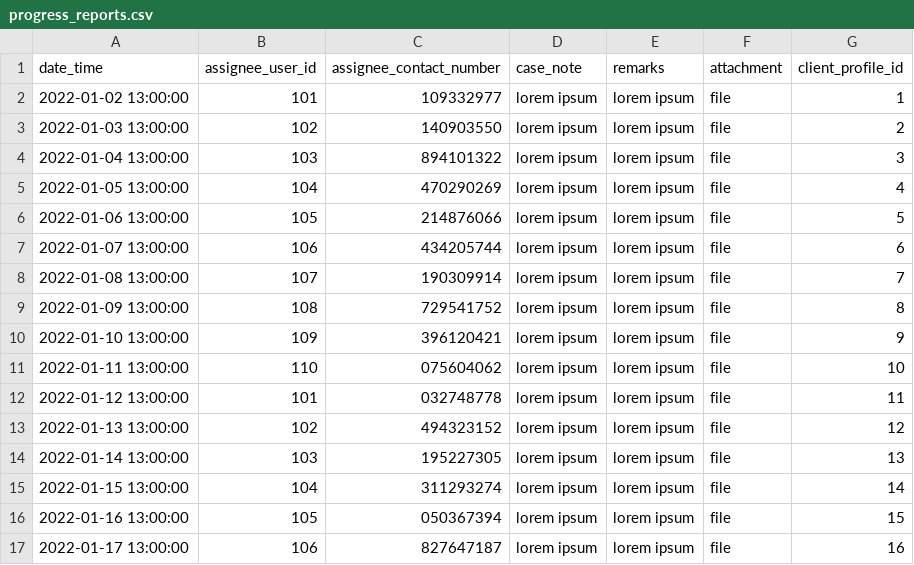
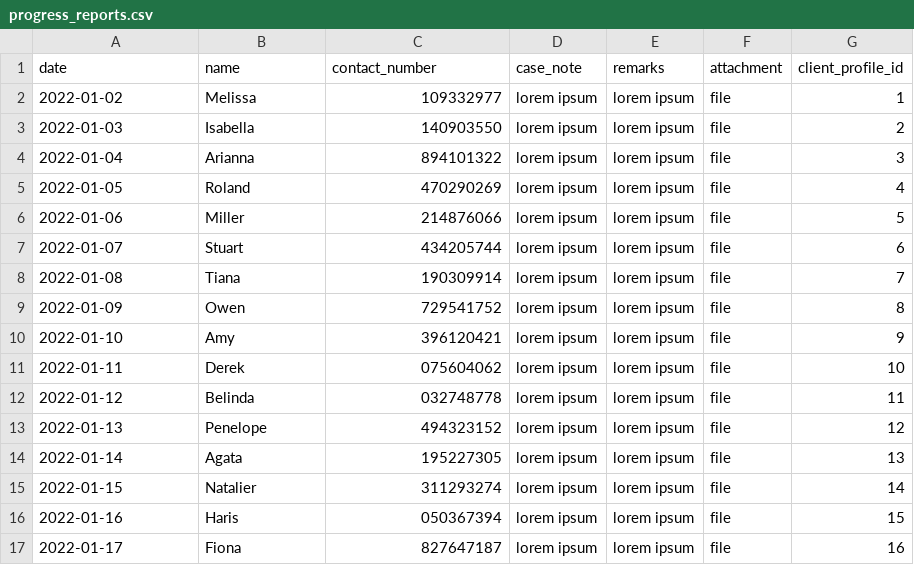
Before and after one commit to djsaballa/capstone-project, a CSV file: database/seeders/seeds/progress_reports.csv, drawn as a sheet; only a part is shown; the diff covers the shown part only.

Commit message:
add progress report, send message

```diff
--- a/database/seeders/seeds/progress_reports.csv
+++ b/database/seeders/seeds/progress_reports.csv
@@ -1,17 +1,17 @@
-date_time,assignee_user_id,assignee_contact_number,case_note,remarks,attachment,client_profile_id
-2022-01-02 13:00:00,101,109332977,lorem ipsum ,lorem ipsum ,file,1
-2022-01-03 13:00:00,102,140903550,lorem ipsum ,lorem ipsum ,file,2
-2022-01-04 13:00:00,103,894101322,lorem ipsum ,lorem ipsum ,file,3
-2022-01-05 13:00:00,104,470290269,lorem ipsum ,lorem ipsum ,file,4
-2022-01-06 13:00:00,105,214876066,lorem ipsum ,lorem ipsum ,file,5
-2022-01-07 13:00:00,106,434205744,lorem ipsum ,lorem ipsum ,file,6
-2022-01-08 13:00:00,107,190309914,lorem ipsum ,lorem ipsum ,file,7
-2022-01-09 13:00:00,108,729541752,lorem ipsum ,lorem ipsum ,file,8
-2022-01-10 13:00:00,109,396120421,lorem ipsum ,lorem ipsum ,file,9
-2022-01-11 13:00:00,110,075604062,lorem ipsum ,lorem ipsum ,file,10
-2022-01-12 13:00:00,101,032748778,lorem ipsum ,lorem ipsum ,file,11
-2022-01-13 13:00:00,102,494323152,lorem ipsum ,lorem ipsum ,file,12
-2022-01-14 13:00:00,103,195227305,lorem ipsum ,lorem ipsum ,file,13
-2022-01-15 13:00:00,104,311293274,lorem ipsum ,lorem ipsum ,file,14
-2022-01-16 13:00:00,105,050367394,lorem ipsum ,lorem ipsum ,file,15
-2022-01-17 13:00:00,106,827647187,lorem ipsum ,lorem ipsum ,file,16
+date,name,contact_number,case_note,remarks,attachment,client_profile_id
+2022-01-02,Melissa,109332977,lorem ipsum ,lorem ipsum ,file,1
+2022-01-03,Isabella,140903550,lorem ipsum ,lorem ipsum ,file,2
+2022-01-04,Arianna,894101322,lorem ipsum ,lorem ipsum ,file,3
+2022-01-05,Roland,470290269,lorem ipsum ,lorem ipsum ,file,4
+2022-01-06,Miller,214876066,lorem ipsum ,lorem ipsum ,file,5
+2022-01-07,Stuart,434205744,lorem ipsum ,lorem ipsum ,file,6
+2022-01-08,Tiana,190309914,lorem ipsum ,lorem ipsum ,file,7
+2022-01-09,Owen,729541752,lorem ipsum ,lorem ipsum ,file,8
+2022-01-10,Amy,396120421,lorem ipsum ,lorem ipsum ,file,9
+2022-01-11,Derek,075604062,lorem ipsum ,lorem ipsum ,file,10
+2022-01-12,Belinda,032748778,lorem ipsum ,lorem ipsum ,file,11
+2022-01-13,Penelope,494323152,lorem ipsum ,lorem ipsum ,file,12
+2022-01-14,Agata,195227305,lorem ipsum ,lorem ipsum ,file,13
+2022-01-15,Natalier,311293274,lorem ipsum ,lorem ipsum ,file,14
+2022-01-16,Haris,050367394,lorem ipsum ,lorem ipsum ,file,15
+2022-01-17,Fiona,827647187,lorem ipsum ,lorem ipsum ,file,16
```
Also changed, not shown: 68 edited cells elsewhere in this file, 25 other files.
